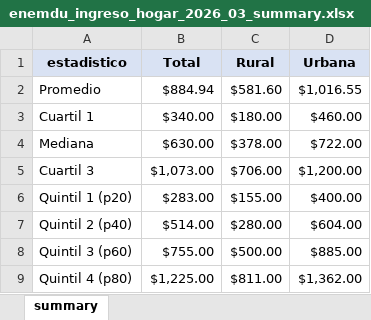
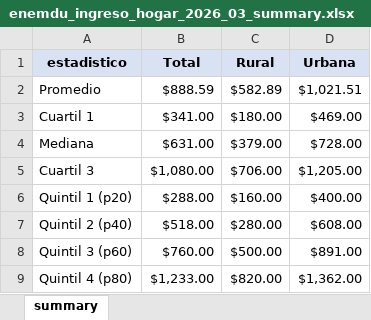
Before and after one commit to elquantificador/graficos-el-quantificador, an Excel workbook: outputs/tables/enemdu_ingreso_hogar_2026_03_summary.xlsx, sheet summary, drawn as a sheet; values as stored, in another font and other column widths than the file's, no borders; the diff names each change by its address in the sheet, - before the commit and + after, or states it on an @@ line.

```diff
--- a/outputs/tables/enemdu_ingreso_hogar_2026_03_summary.xlsx (sheet summary)
+++ b/outputs/tables/enemdu_ingreso_hogar_2026_03_summary.xlsx (sheet summary)
-B2 (Total): $884.94
+B2 (Total): $888.59
-C2 (Rural): $581.60
+C2 (Rural): $582.89
-D2 (Urbana): $1,016.55
+D2 (Urbana): $1,021.51
-B3 (Total): $340.00
+B3 (Total): $341.00
-D3 (Urbana): $460.00
+D3 (Urbana): $469.00
-B4 (Total): $630.00
+B4 (Total): $631.00
-C4 (Rural): $378.00
+C4 (Rural): $379.00
-D4 (Urbana): $722.00
+D4 (Urbana): $728.00
-B5 (Total): $1,073.00
+B5 (Total): $1,080.00
-D5 (Urbana): $1,200.00
+D5 (Urbana): $1,205.00
-B6 (Total): $283.00
+B6 (Total): $288.00
-C6 (Rural): $155.00
+C6 (Rural): $160.00
-B7 (Total): $514.00
+B7 (Total): $518.00
-D7 (Urbana): $604.00
+D7 (Urbana): $608.00
-B8 (Total): $755.00
+B8 (Total): $760.00
-D8 (Urbana): $885.00
+D8 (Urbana): $891.00
-B9 (Total): $1,225.00
+B9 (Total): $1,233.00
-C9 (Rural): $811.00
+C9 (Rural): $820.00
```
Also changed, not shown: 5 other files.
